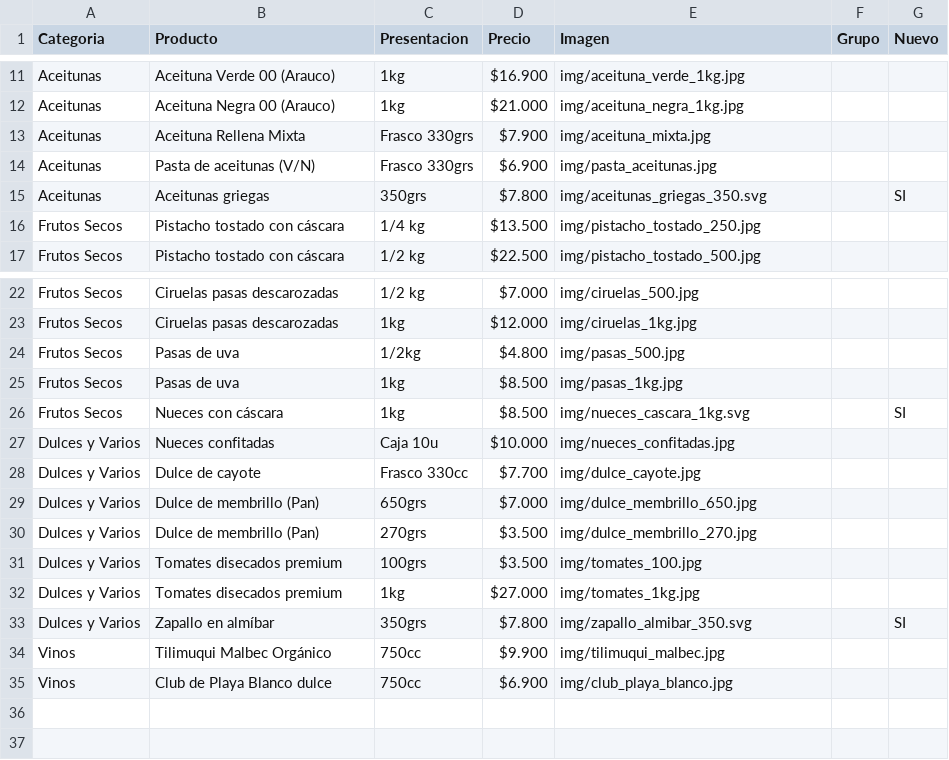
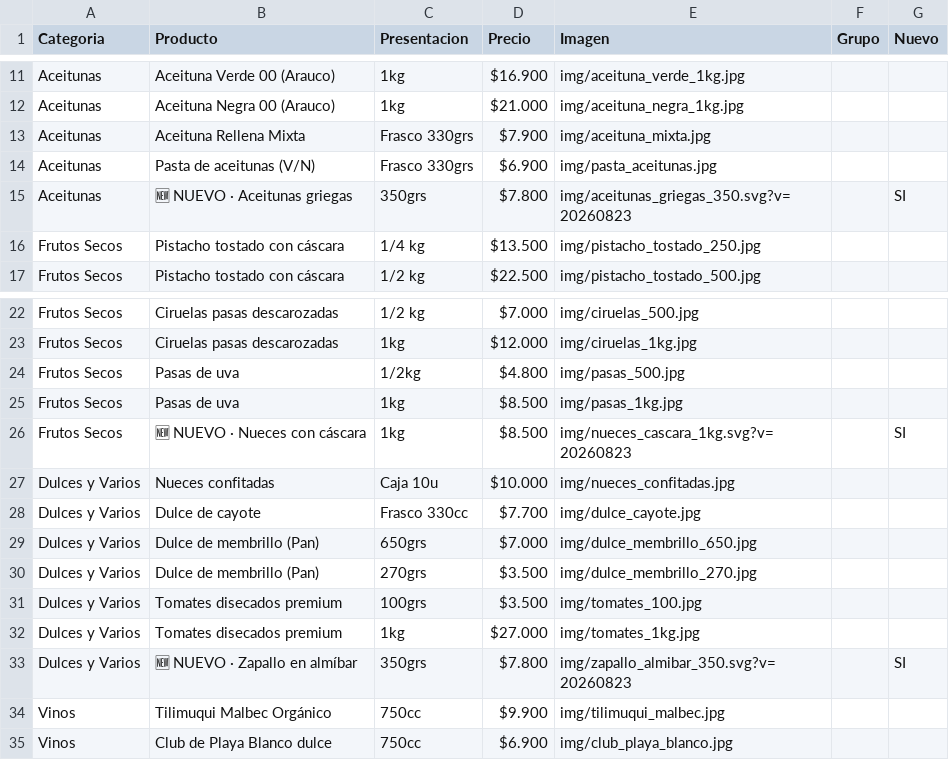
Before and after one commit to laschescottas-cyber/olivas-de-la-rioja, a CSV file: productos.csv, drawn as a sheet; only a part is shown, gaps mark what is left out.

Commit message:
Restaurar insignia NUEVO y forzar recarga de imágenes

```diff
--- a/productos.csv
+++ b/productos.csv
@@ -14,3 +14,3 @@ Aceitunas,Aceituna Rellena Mixta,Frasco 330grs,$7.900,img/aceituna_mixta.jpg
 Aceitunas,Pasta de aceitunas (V/N),Frasco 330grs,$6.900,img/pasta_aceitunas.jpg
-Aceitunas,Aceitunas griegas,350grs,$7.800,img/aceitunas_griegas_350.svg,,SI
+Aceitunas,🆕 NUEVO · Aceitunas griegas,350grs,$7.800,img/aceitunas_griegas_350.svg?v=20260823,,SI
 Frutos Secos,Pistacho tostado con cáscara,1/4 kg,$13.500,img/pistacho_tostado_250.jpg
@@ -25,3 +25,3 @@ Frutos Secos,Pasas de uva,1/2kg,$4.800,img/pasas_500.jpg
 Frutos Secos,Pasas de uva,1kg,$8.500,img/pasas_1kg.jpg
-Frutos Secos,Nueces con cáscara,1kg,$8.500,img/nueces_cascara_1kg.svg,,SI
+Frutos Secos,🆕 NUEVO · Nueces con cáscara,1kg,$8.500,img/nueces_cascara_1kg.svg?v=20260823,,SI
 Dulces y Varios,Nueces confitadas,Caja 10u,$10.000,img/nueces_confitadas.jpg
@@ -32,3 +32,3 @@ Dulces y Varios,Tomates disecados premium,100grs,$3.500,img/tomates_100.jpg
 Dulces y Varios,Tomates disecados premium,1kg,$27.000,img/tomates_1kg.jpg
-Dulces y Varios,Zapallo en almíbar,350grs,$7.800,img/zapallo_almibar_350.svg,,SI
+Dulces y Varios,🆕 NUEVO · Zapallo en almíbar,350grs,$7.800,img/zapallo_almibar_350.svg?v=20260823,,SI
 Vinos,Tilimuqui Malbec Orgánico,750cc,$9.900,img/tilimuqui_malbec.jpg
```
